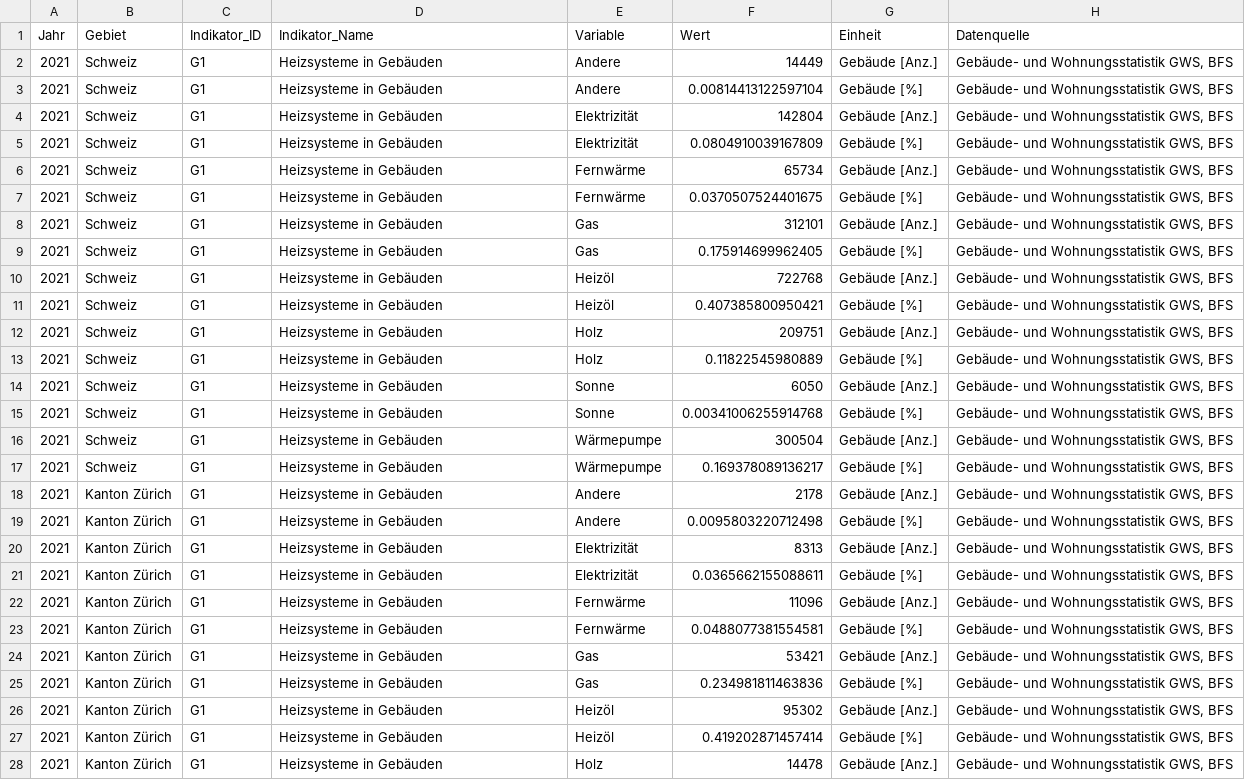
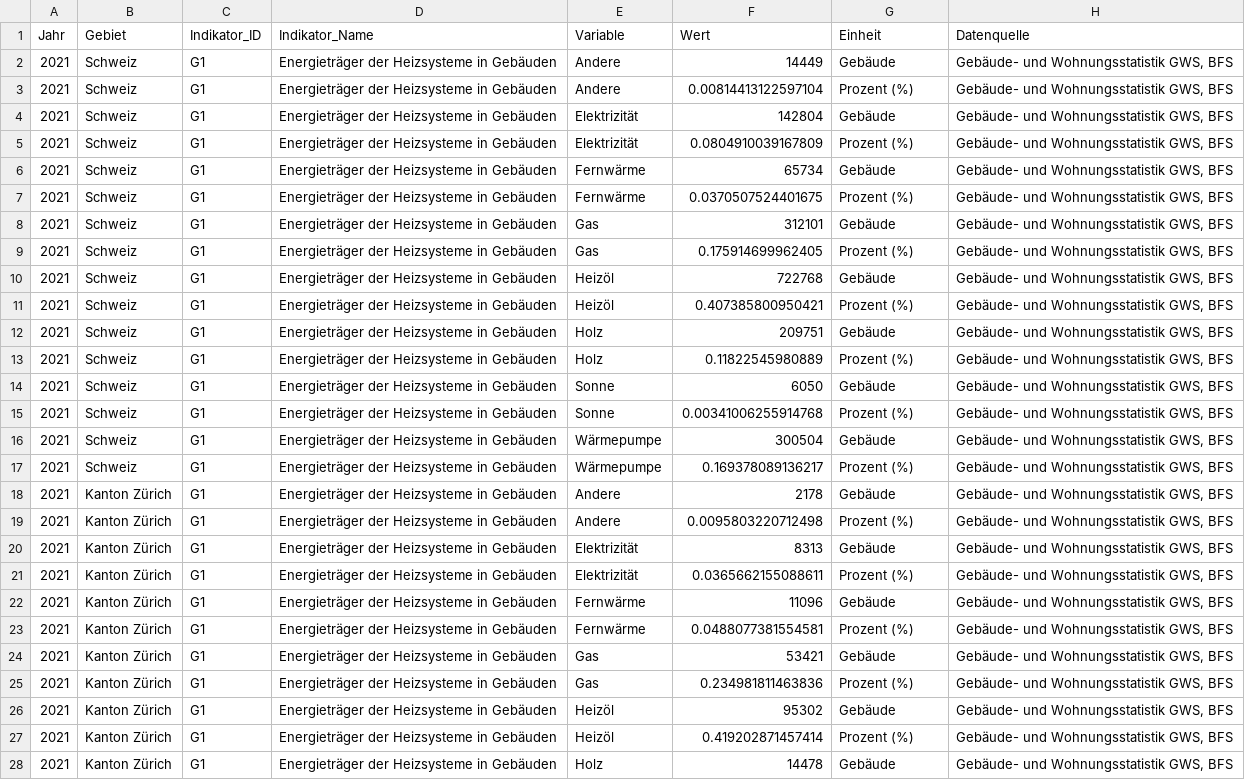
Before and after one commit to statistikZH/decarb_monitoring, a CSV file: output/G1_data.csv, drawn as a sheet; only a part is shown; the diff covers the shown part only; the diff names each change by its address in the sheet, - before the commit and + after, or states it on an @@ line.

Commit message:
G1: update computation and regenerate output

```diff
--- a/output/G1_data.csv
+++ b/output/G1_data.csv
-D2:D28 (Indikator_Name): Heizsysteme in Gebäuden
+D2:D28 (Indikator_Name): Energieträger der Heizsysteme in Gebäuden
-G2 (Einheit): Gebäude [Anz.]
+G2 (Einheit): Gebäude
-G3 (Einheit): Gebäude [%]
+G3 (Einheit): Prozent (%)
-G4 (Einheit): Gebäude [Anz.]
+G4 (Einheit): Gebäude
-G5 (Einheit): Gebäude [%]
+G5 (Einheit): Prozent (%)
-G6 (Einheit): Gebäude [Anz.]
+G6 (Einheit): Gebäude
-G7 (Einheit): Gebäude [%]
+G7 (Einheit): Prozent (%)
-G8 (Einheit): Gebäude [Anz.]
+G8 (Einheit): Gebäude
-G9 (Einheit): Gebäude [%]
+G9 (Einheit): Prozent (%)
-G10 (Einheit): Gebäude [Anz.]
+G10 (Einheit): Gebäude
-G11 (Einheit): Gebäude [%]
+G11 (Einheit): Prozent (%)
-G12 (Einheit): Gebäude [Anz.]
+G12 (Einheit): Gebäude
-G13 (Einheit): Gebäude [%]
+G13 (Einheit): Prozent (%)
-G14 (Einheit): Gebäude [Anz.]
+G14 (Einheit): Gebäude
-G15 (Einheit): Gebäude [%]
+G15 (Einheit): Prozent (%)
-G16 (Einheit): Gebäude [Anz.]
+G16 (Einheit): Gebäude
-G17 (Einheit): Gebäude [%]
+G17 (Einheit): Prozent (%)
-G18 (Einheit): Gebäude [Anz.]
+G18 (Einheit): Gebäude
-G19 (Einheit): Gebäude [%]
+G19 (Einheit): Prozent (%)
-G20 (Einheit): Gebäude [Anz.]
+G20 (Einheit): Gebäude
-G21 (Einheit): Gebäude [%]
+G21 (Einheit): Prozent (%)
-G22 (Einheit): Gebäude [Anz.]
+G22 (Einheit): Gebäude
-G23 (Einheit): Gebäude [%]
+G23 (Einheit): Prozent (%)
-G24 (Einheit): Gebäude [Anz.]
+G24 (Einheit): Gebäude
-G25 (Einheit): Gebäude [%]
+G25 (Einheit): Prozent (%)
-G26 (Einheit): Gebäude [Anz.]
+G26 (Einheit): Gebäude
-G27 (Einheit): Gebäude [%]
+G27 (Einheit): Prozent (%)
-G28 (Einheit): Gebäude [Anz.]
+G28 (Einheit): Gebäude
```
Also changed, not shown: 18 edited cells elsewhere in this file, 1 other file.
